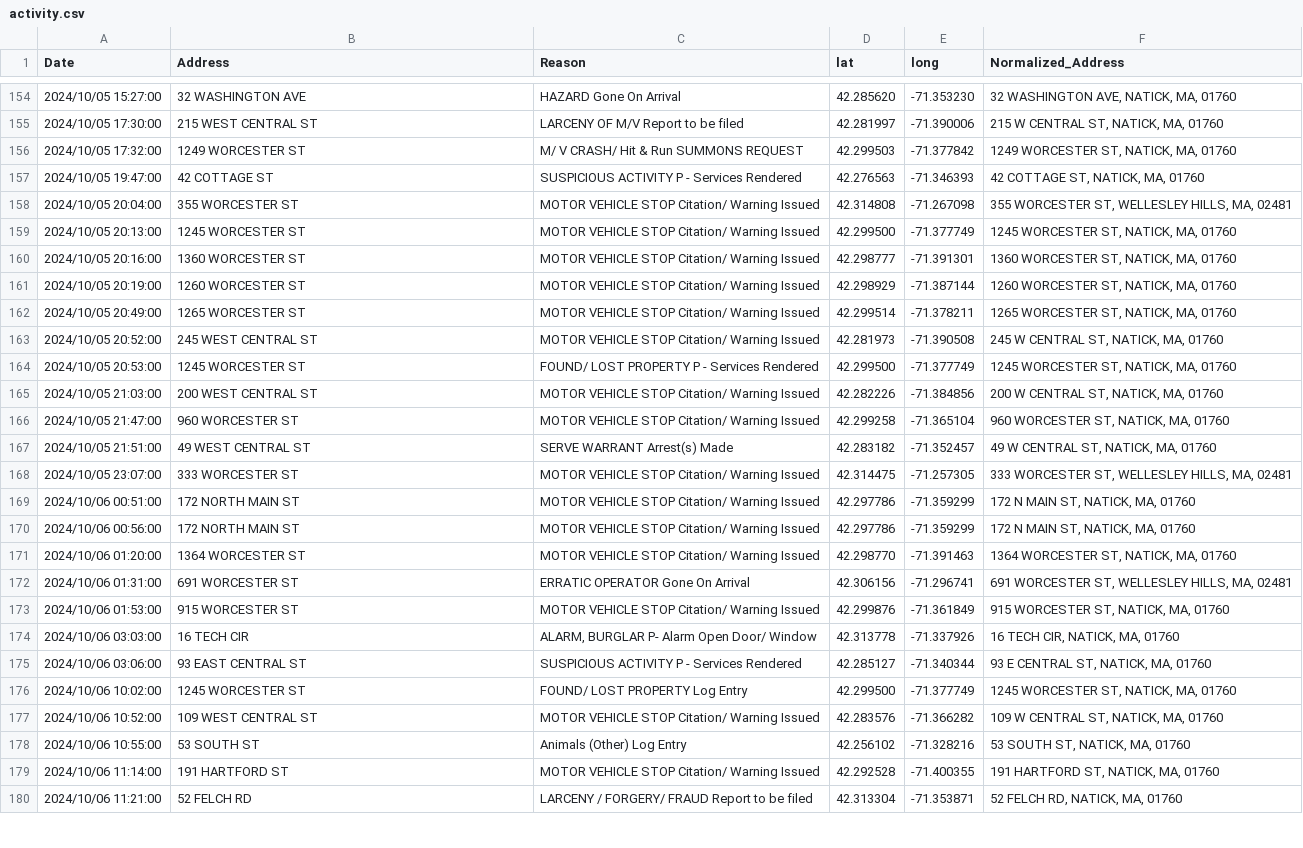
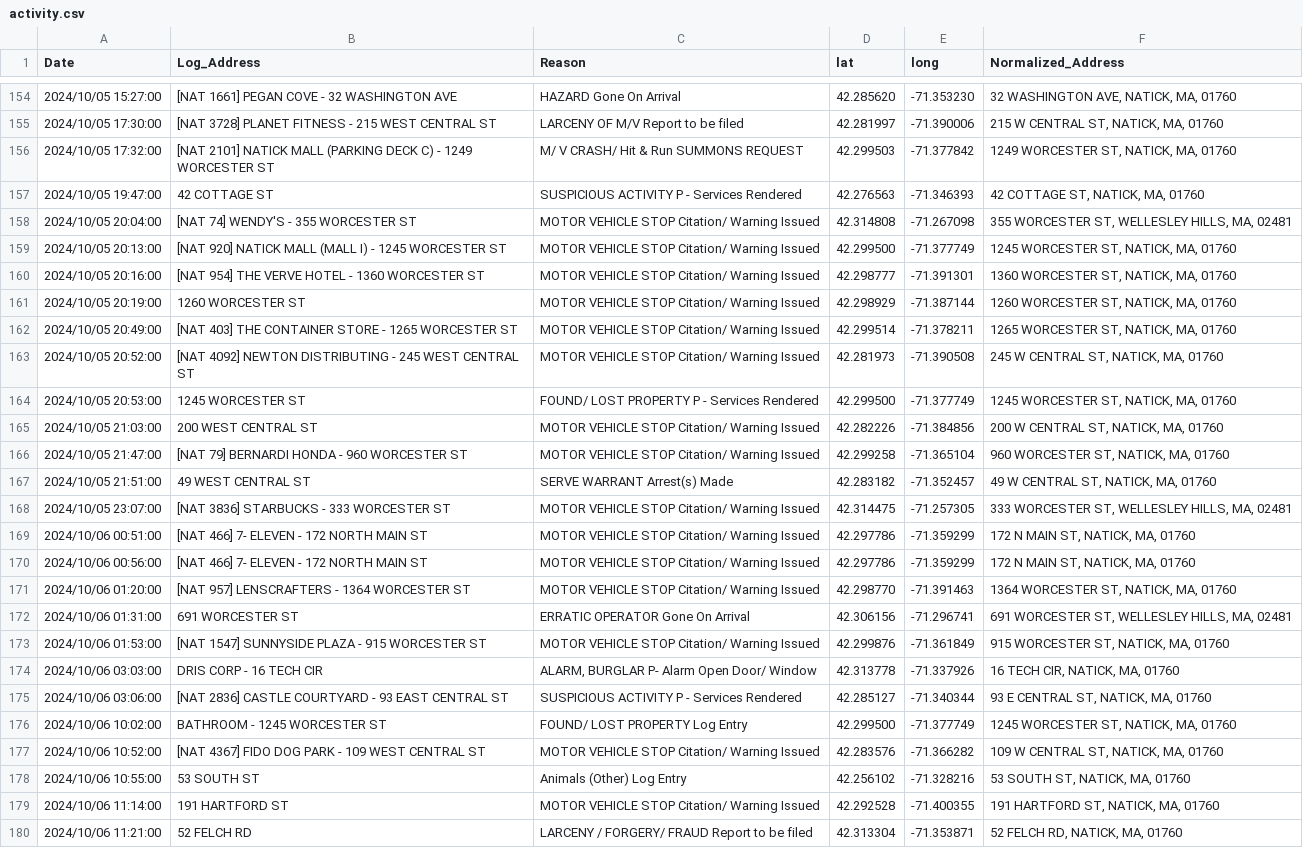
Before and after one commit to nikconwell/location, a CSV file: activity.csv, drawn as a sheet; only a part is shown, gaps mark what is left out; the diff covers the shown part only; the diff names each change by its address in the sheet, - before the commit and + after, or states it on an @@ line.

```diff
--- a/activity.csv
+++ b/activity.csv
-B1: Address
+B1: Log_Address
-B154 (Log_Address): 32 WASHINGTON AVE
+B154 (Log_Address): [NAT 1661] PEGAN COVE - 32 WASHINGTON AVE
-B155 (Log_Address): 215 WEST CENTRAL ST
+B155 (Log_Address): [NAT 3728] PLANET FITNESS - 215 WEST CENTRAL ST
-B156 (Log_Address): 1249 WORCESTER ST
+B156 (Log_Address): [NAT 2101] NATICK MALL (PARKING DECK C) - 1249 WORCESTER ST
-B158 (Log_Address): 355 WORCESTER ST
+B158 (Log_Address): [NAT 74] WENDY'S - 355 WORCESTER ST
-B159 (Log_Address): 1245 WORCESTER ST
+B159 (Log_Address): [NAT 920] NATICK MALL (MALL I) - 1245 WORCESTER ST
-B160 (Log_Address): 1360 WORCESTER ST
+B160 (Log_Address): [NAT 954] THE VERVE HOTEL - 1360 WORCESTER ST
-B162 (Log_Address): 1265 WORCESTER ST
+B162 (Log_Address): [NAT 403] THE CONTAINER STORE - 1265 WORCESTER ST
-B163 (Log_Address): 245 WEST CENTRAL ST
+B163 (Log_Address): [NAT 4092] NEWTON DISTRIBUTING - 245 WEST CENTRAL ST
-B166 (Log_Address): 960 WORCESTER ST
+B166 (Log_Address): [NAT 79] BERNARDI HONDA - 960 WORCESTER ST
-B168 (Log_Address): 333 WORCESTER ST
+B168 (Log_Address): [NAT 3836] STARBUCKS - 333 WORCESTER ST
-B169:B170 (Log_Address): 172 NORTH MAIN ST
+B169:B170 (Log_Address): [NAT 466] 7- ELEVEN - 172 NORTH MAIN ST
-B171 (Log_Address): 1364 WORCESTER ST
+B171 (Log_Address): [NAT 957] LENSCRAFTERS - 1364 WORCESTER ST
-B173 (Log_Address): 915 WORCESTER ST
+B173 (Log_Address): [NAT 1547] SUNNYSIDE PLAZA - 915 WORCESTER ST
-B174 (Log_Address): 16 TECH CIR
+B174 (Log_Address): DRIS CORP - 16 TECH CIR
-B175 (Log_Address): 93 EAST CENTRAL ST
+B175 (Log_Address): [NAT 2836] CASTLE COURTYARD - 93 EAST CENTRAL ST
-B176 (Log_Address): 1245 WORCESTER ST
+B176 (Log_Address): BATHROOM - 1245 WORCESTER ST
-B177 (Log_Address): 109 WEST CENTRAL ST
+B177 (Log_Address): [NAT 4367] FIDO DOG PARK - 109 WEST CENTRAL ST
```
Also changed, not shown: 90 edited cells elsewhere in this file, 3 other files.
